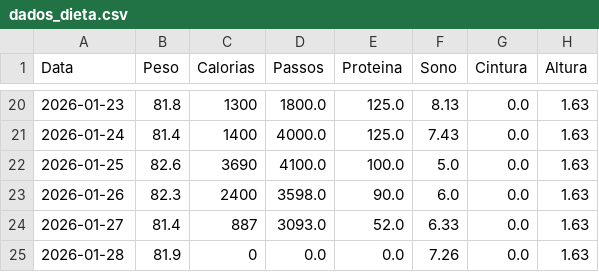
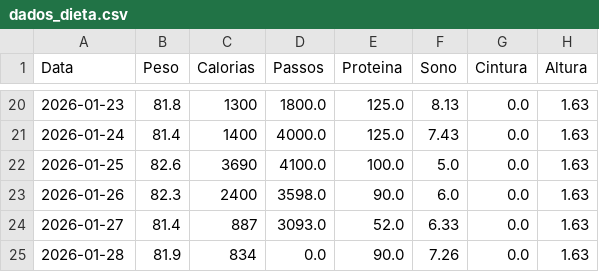
Before and after one commit to diegotonialperetti/meu-dashboard-metabolico, a CSV file: dados_dieta.csv, drawn as a sheet; only a part is shown, gaps mark what is left out; the diff names each change by its address in the sheet, - before the commit and + after, or states it on an @@ line.

Commit message:
Update: 2026-01-28

```diff
--- a/dados_dieta.csv
+++ b/dados_dieta.csv
-C25 (Calorias): 0
+C25 (Calorias): 834
-E25 (Proteina): 0.0
+E25 (Proteina): 90.0
```
